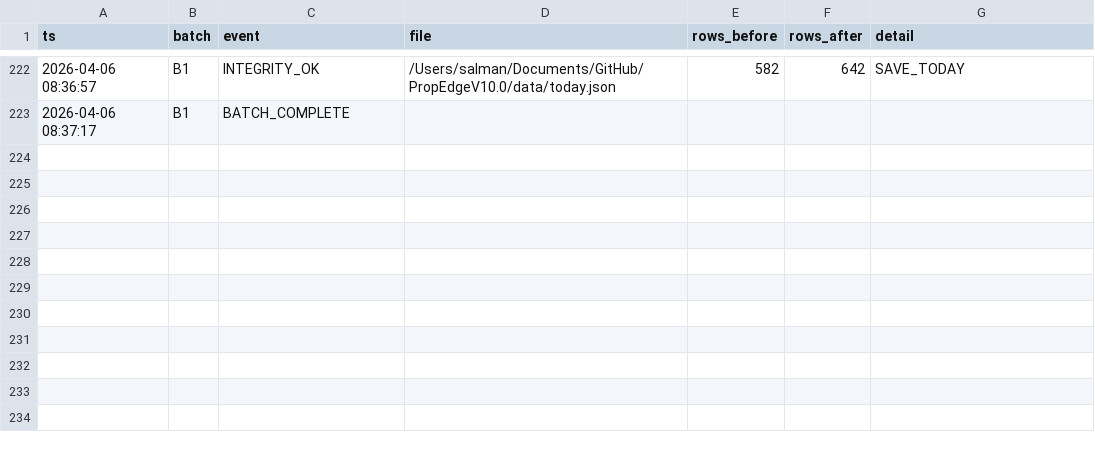
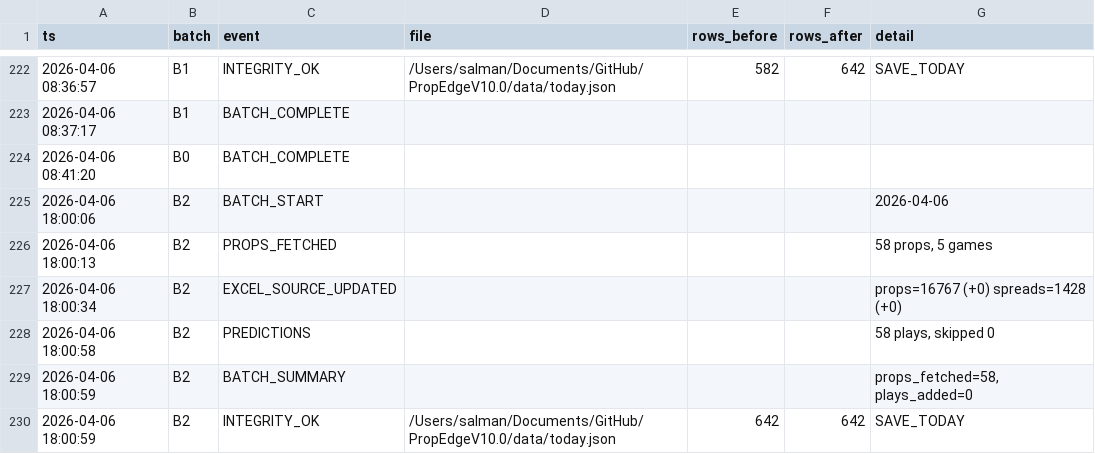
Before and after one commit to iamwerewolf1007/PropEdgeV10.0, a CSV file: data/audit_log.csv, drawn as a sheet; only a part is shown, gaps mark what is left out.

Commit message:
B2: 2026-04-06 — 58 plays

```diff
--- a/data/audit_log.csv
+++ b/data/audit_log.csv
@@ -223 +223,8 @@ ts,batch,event,file,rows_before,rows_after,detail
 2026-04-06 08:37:17,B1,BATCH_COMPLETE,,,,
+2026-04-06 08:41:20,B0,BATCH_COMPLETE,,,,
+2026-04-06 18:00:06,B2,BATCH_START,,,,2026-04-06
+2026-04-06 18:00:13,B2,PROPS_FETCHED,,,,"58 props, 5 games"
+2026-04-06 18:00:34,B2,EXCEL_SOURCE_UPDATED,,,,props=16767 (+0) spreads=1428 (+0)
+2026-04-06 18:00:58,B2,PREDICTIONS,,,,"58 plays, skipped 0"
+2026-04-06 18:00:59,B2,BATCH_SUMMARY,,,,"props_fetched=58, plays_added=0"
+2026-04-06 18:00:59,B2,INTEGRITY_OK,/Users/salman/Documents/GitHub/PropEdgeV10.0/data/today.json,642,642,SAVE_TODAY
```
Also changed, not shown: 3 other files.
